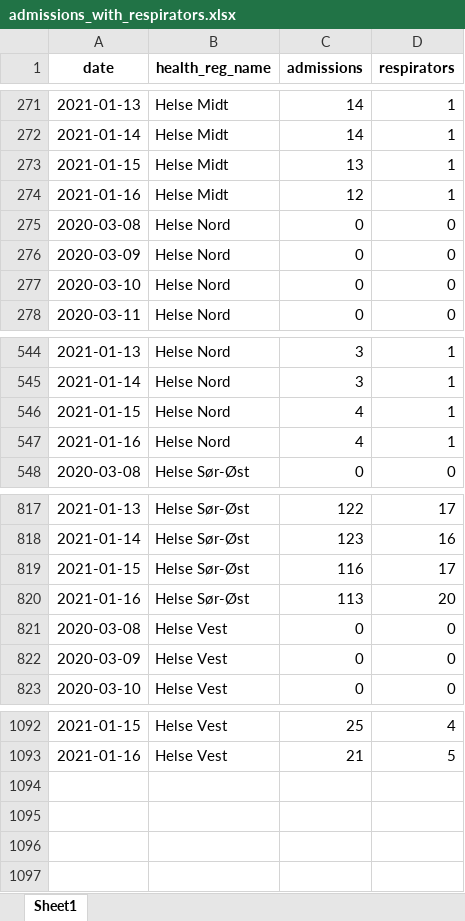
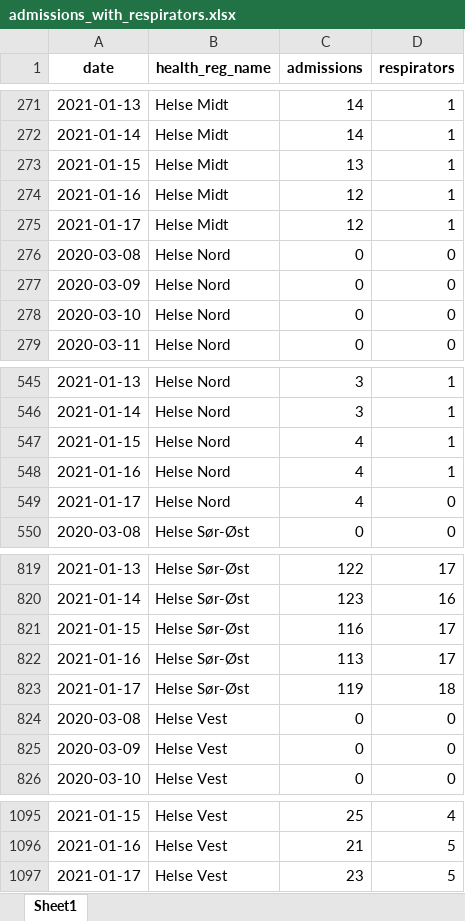
Before and after one commit to thohan88/covid19-nor-data, an Excel workbook: data/02_admissions/admissions_with_respirators.xlsx, sheet Sheet1, drawn as a sheet; only a part is shown, gaps mark what is left out; values as stored, in another font and other column widths than the file's, no borders; addresses are those after the commit; the diff names each change by its address in the sheet, - before the commit and + after, or states it on an @@ line.

```diff
--- a/data/02_admissions/admissions_with_respirators.xlsx (sheet Sheet1)
+++ b/data/02_admissions/admissions_with_respirators.xlsx (sheet Sheet1)
+row 275: 2021-01-17 | Helse Midt | 12 | 1
+row 549: 2021-01-17 | Helse Nord | 4 | 0
-D822 (respirators): 20
+D822 (respirators): 17
+row 823: 2021-01-17 | Helse Sør-Øst | 119 | 18
+row 1097: 2021-01-17 | Helse Vest | 23 | 5
```
Also changed, not shown: data/01_infected/msis/municipality_and_district_wide.xlsx, data/01_infected/msis/municipality_wide.xlsx, 15 other files.
